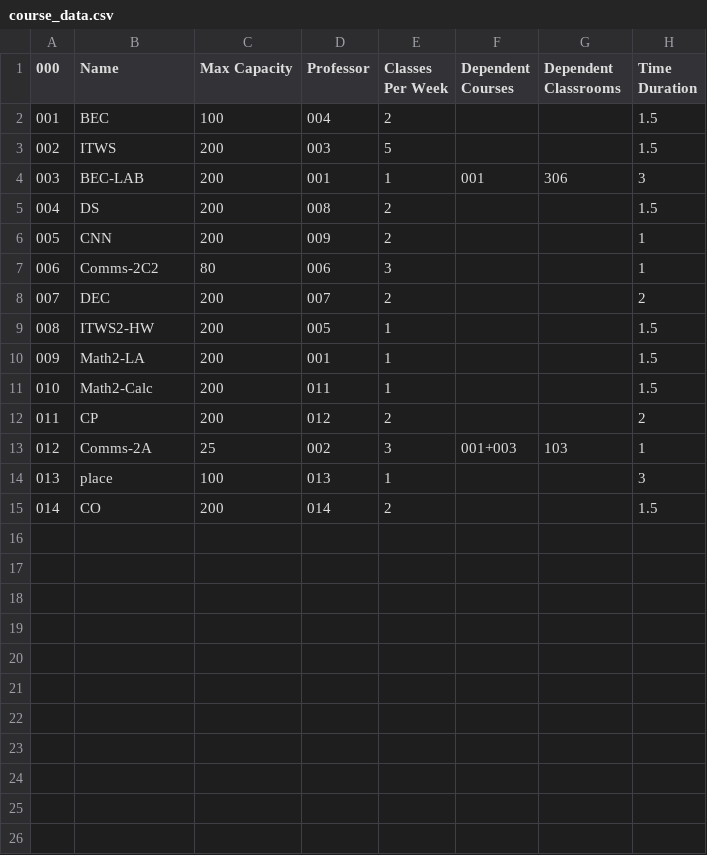
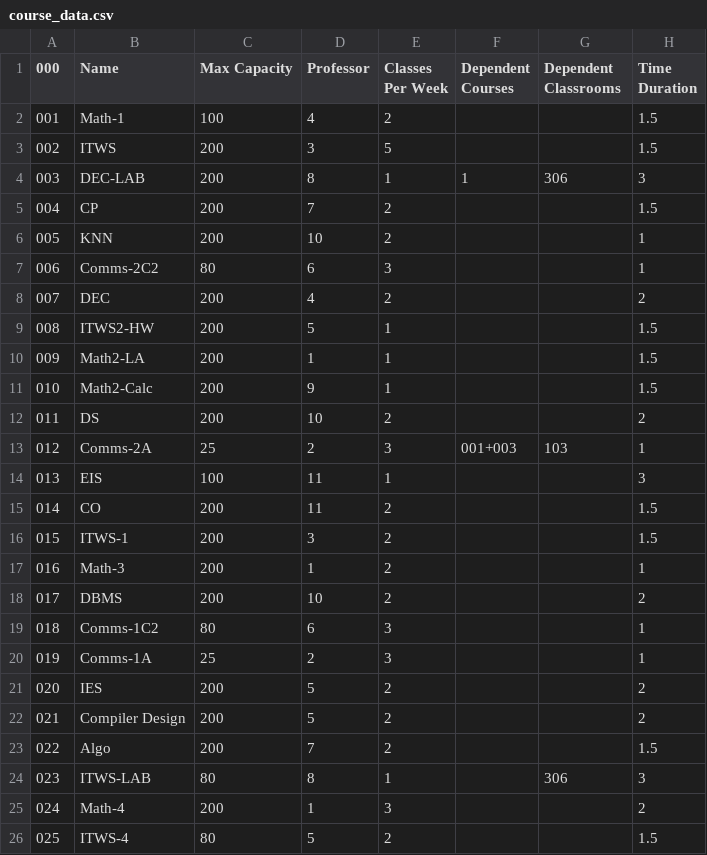
Before and after one commit to adwait-thattey/Class-Management-System, a CSV file: flask/course_data.csv, drawn as a sheet.

```diff
--- a/flask/course_data.csv
+++ b/flask/course_data.csv
@@ -1,15 +1,26 @@
 000,Name,Max Capacity,Professor,Classes Per Week,Dependent Courses,Dependent Classrooms,Time Duration
-001,BEC,100,004,2,,,1.5
-002,ITWS,200,003,5,,,1.5
-003,BEC-LAB,200,001,1,001,306,3
-004,DS,200,008,2,,,1.5
-005,CNN,200,009,2,,,1
-006,Comms-2C2,80,006,3,,,1
-007,DEC,200,007,2,,,2
-008,ITWS2-HW,200,005,1,,,1.5
-009,Math2-LA,200,001,1,,,1.5
-010,Math2-Calc,200,011,1,,,1.5
-011,CP,200,012,2,,,2
-012,Comms-2A,25,002,3,001+003,103,1
-013,place,100,013,1,,,3
-014,CO,200,014,2,,,1.5
+001,Math-1,100,4,2,,,1.5
+002,ITWS,200,3,5,,,1.5
+003,DEC-LAB,200,8,1,1,306,3
+004,CP,200,7,2,,,1.5
+005,KNN,200,10,2,,,1
+006,Comms-2C2,80,6,3,,,1
+007,DEC,200,4,2,,,2
+008,ITWS2-HW,200,5,1,,,1.5
+009,Math2-LA,200,1,1,,,1.5
+010,Math2-Calc,200,9,1,,,1.5
+011,DS,200,10,2,,,2
+012,Comms-2A,25,2,3,001+003,103,1
+013,EIS,100,11,1,,,3
+014,CO,200,11,2,,,1.5
+015,ITWS-1,200,3,2,,,1.5
+016,Math-3,200,1,2,,,1
+017,DBMS,200,10,2,,,2
+018,Comms-1C2,80,6,3,,,1
+019,Comms-1A,25,2,3,,,1
+020,IES,200,5,2,,,2
+021,Compiler Design,200,5,2,,,2
+022,Algo,200,7,2,,,1.5
+023,ITWS-LAB,80,8,1,,306,3
+024,Math-4,200,1,3,,,2
+025,ITWS-4,80,5,2,,,1.5
```
Also changed, not shown: flask/idiot.csv, 22 other files.
